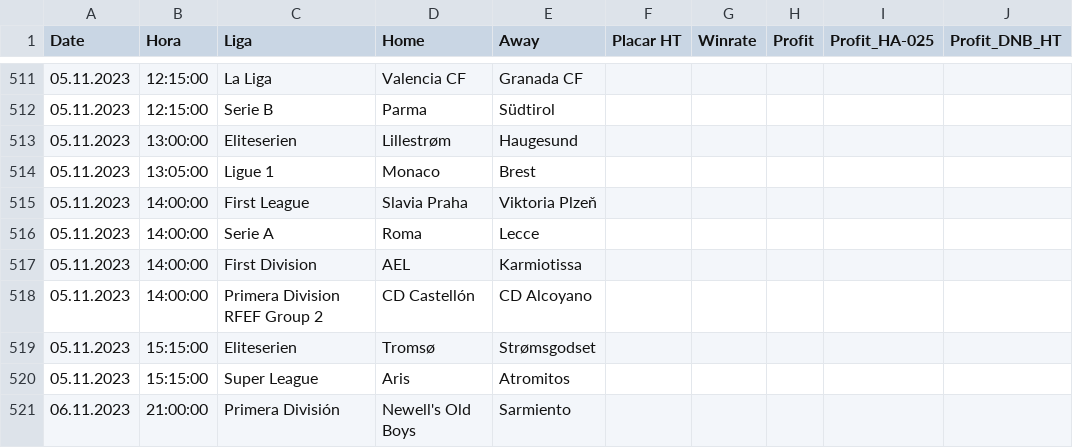
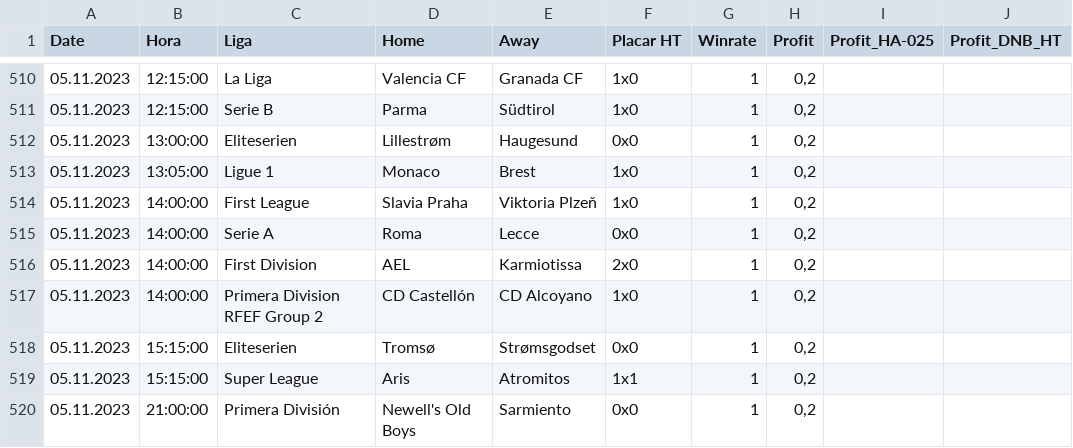
Before and after one commit to scooby75/bdfootball, a CSV file: tips_lay_zebra_ht_geral.csv, drawn as a sheet; only a part is shown, gaps mark what is left out; addresses are those after the commit; the diff covers the shown part only; the diff names each change by its address in the sheet, - before the commit and + after, or states it on an @@ line.

```diff
--- a/tips_lay_zebra_ht_geral.csv
+++ b/tips_lay_zebra_ht_geral.csv
-F510:F511 (Placar HT): (empty)
+F510:F511 (Placar HT): 1x0
-G510:G520 (Winrate): (empty)
+G510:G520 (Winrate): 1
-H510:H520 (Profit): (empty)
+H510:H520 (Profit): 0,2
-F512 (Placar HT): (empty)
+F512 (Placar HT): 0x0
-F513:F514 (Placar HT): (empty)
+F513:F514 (Placar HT): 1x0
-F515 (Placar HT): (empty)
+F515 (Placar HT): 0x0
-F516 (Placar HT): (empty)
+F516 (Placar HT): 2x0
-F517 (Placar HT): (empty)
+F517 (Placar HT): 1x0
-F518 (Placar HT): (empty)
+F518 (Placar HT): 0x0
-F519 (Placar HT): (empty)
+F519 (Placar HT): 1x1
-A520 (Date): 06.11.2023
+A520 (Date): 05.11.2023
-F520 (Placar HT): (empty)
+F520 (Placar HT): 0x0
```
Also changed, not shown: 1 removed row and 51 edited cells elsewhere in this file, lay_02_ft_geral.csv, tips_lay_goleada_casa_geral.csv, 4 other files.
